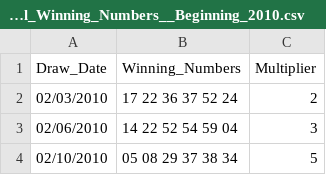
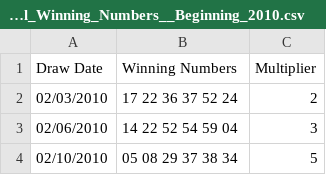
Before and after one commit to messengl/Final-Project-Group-3, a CSV file: data/Lottery_Powerball_Winning_Numbers__Beginning_2010.csv, drawn as a sheet; only a part is shown.

Commit message:
Update Lottery_Powerball_Winning_Numbers__Beginning_2010.csv

```diff
--- a/data/Lottery_Powerball_Winning_Numbers__Beginning_2010.csv
+++ b/data/Lottery_Powerball_Winning_Numbers__Beginning_2010.csv
@@ -1,2 +1,2 @@
-Draw_Date,Winning_Numbers,Multiplier
+Draw Date,Winning Numbers,Multiplier
 02/03/2010,17 22 36 37 52 24,2
```
